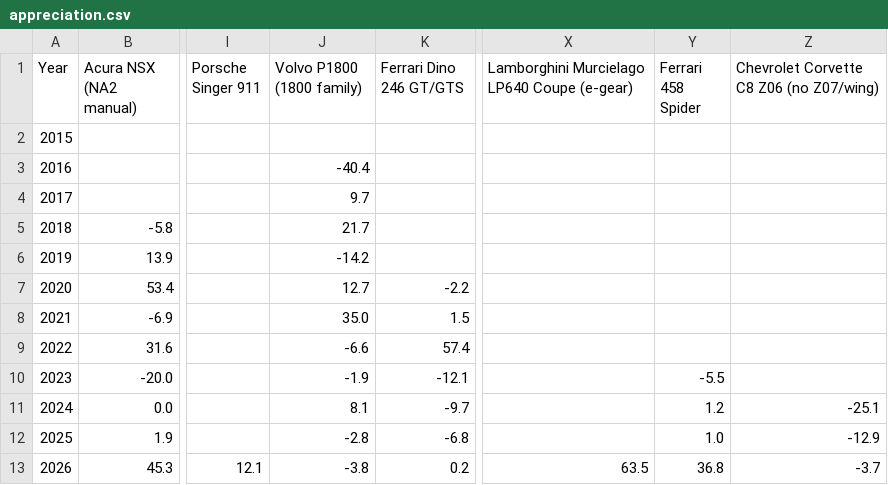
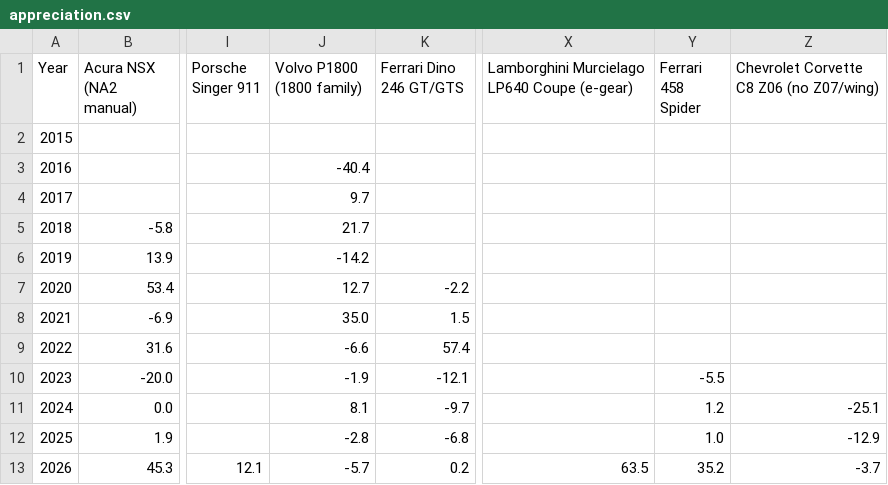
Before and after one commit to hlash99/car-value-tracker, a CSV file: appreciation.csv, drawn as a sheet; only a part is shown, gaps mark what is left out; the diff names each change by its address in the sheet, - before the commit and + after, or states it on an @@ line.

```diff
--- a/appreciation.csv
+++ b/appreciation.csv
-J13 (Volvo P1800 (1800 family)): -3.8
+J13 (Volvo P1800 (1800 family)): -5.7
-Y13 (Ferrari 458 Spider): 36.8
+Y13 (Ferrari 458 Spider): 35.2
```
Also changed, not shown: 2 other files.
